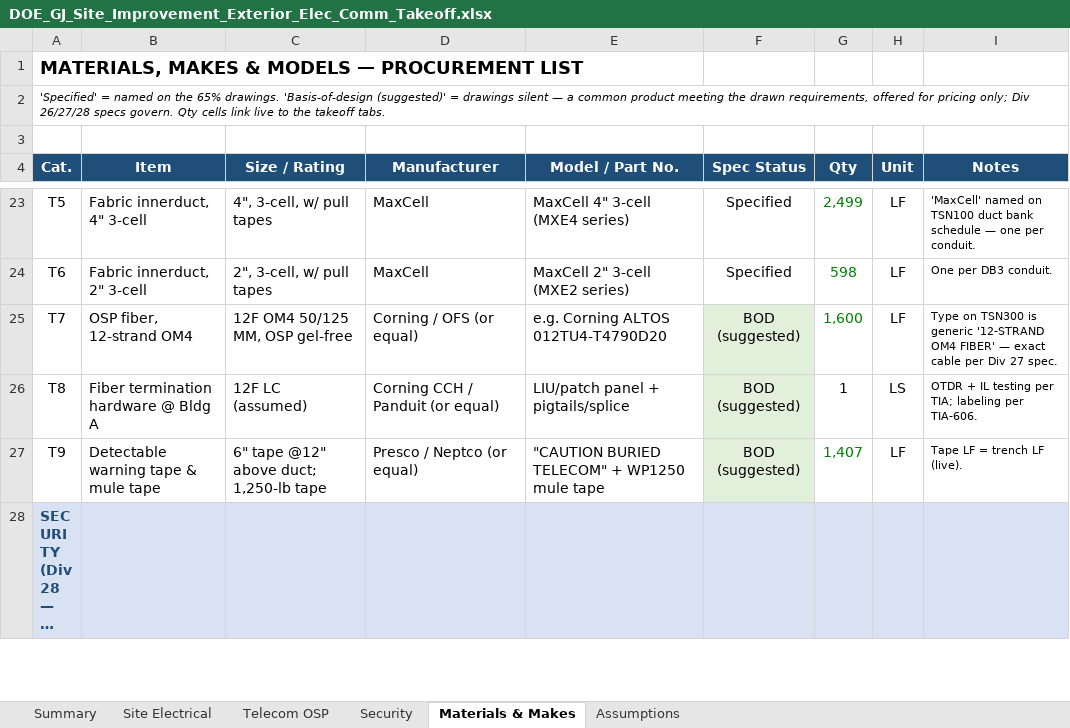
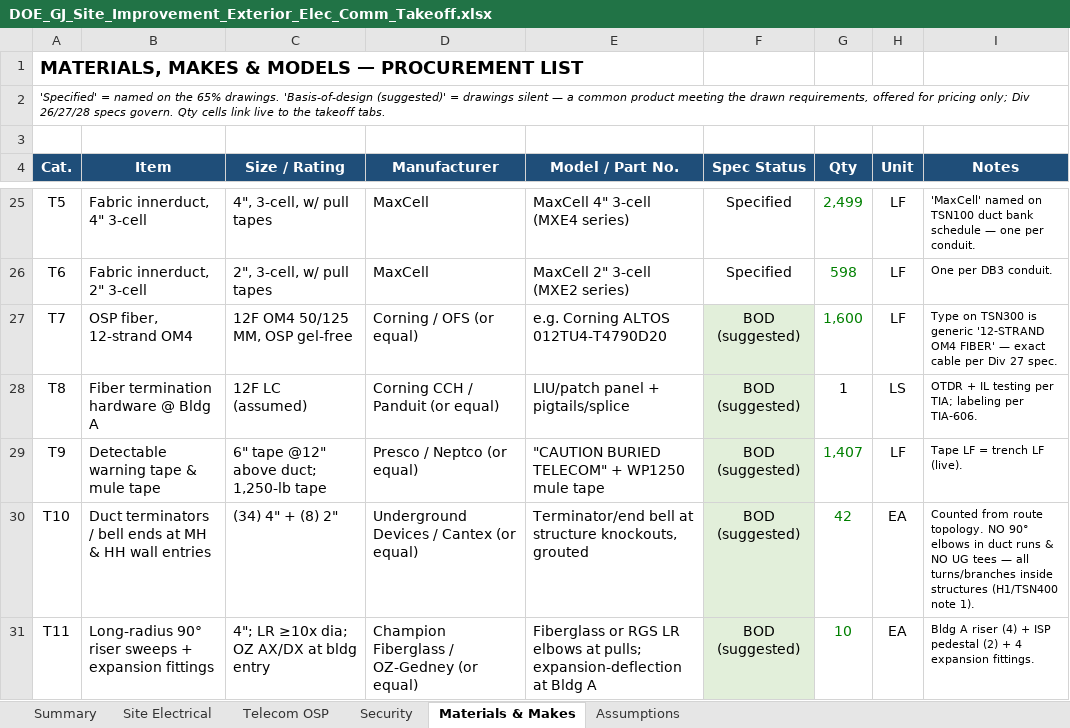
Before and after one commit to Caliso78/12348, an Excel workbook: DOE_GJ_Site_Improvement_Exterior_Elec_Comm_Takeoff.xlsx, sheet Materials & Makes, drawn as a sheet; only a part is shown, gaps mark what is left out; the shorter side is filled out with more unchanged rows; long unchanged cells end in …; values as stored, in another font and other column widths than the file's, no borders; the diff covers the shown part only; the diff names each change by its address in the sheet, - before the commit and + after, or states it on an @@ line.

```diff
--- a/DOE_GJ_Site_Improvement_Exterior_Elec_Comm_Takeoff.xlsx (sheet Materials & Makes)
+++ b/DOE_GJ_Site_Improvement_Exterior_Elec_Comm_Takeoff.xlsx (sheet Materials & Makes)
+row 30: T10 | Duct terminators / bell ends at MH & HH wall entries | (34) 4" + (8) 2" | Underground Devices / Cantex (or equal) | Terminator/end bell at structure knockouts, grouted | BOD (suggested) | 42 | EA | Counted from route topology. NO 90° elbows in duct runs & NO UG tees — all turns/branches inside structures (H1/TSN400 note 1).
+row 31: T11 | Long-radius 90° riser sweeps + expansion fittings | 4"; LR ≥10x dia; OZ AX/DX at bldg entry | Champion Fiberglass / OZ-Gedney (or equal) | Fiberglass or RGS LR elbows at pulls; expansion-deflection at Bldg A | BOD (suggested) | 10 | EA | Bldg A riser (4) + ISP pedestal (2) + 4 expansion fittings.
```
Also changed, not shown: 3 added rows, 1 edited cell and cell formats elsewhere in this sheet, sheet Telecom OSP, sheet Site Electrical, formulas that keep their value.
